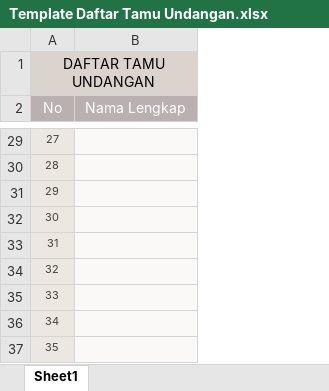
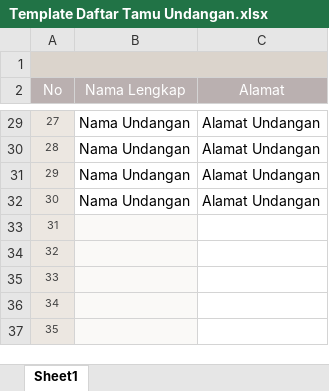
Before and after one commit to fajarmhr/name-label-generator, an Excel workbook: input/Template Daftar Tamu Undangan.xlsx, sheet Sheet1, drawn as a sheet; only a part is shown, gaps mark what is left out; values as stored, in another font and other column widths than the file's, no borders; the diff covers the shown part only; the diff names each change by its address in the sheet, - before the commit and + after, or states it on an @@ line.

```diff
--- a/input/Template Daftar Tamu Undangan.xlsx (sheet Sheet1)
+++ b/input/Template Daftar Tamu Undangan.xlsx (sheet Sheet1)
+column C (Alamat), rows 29-32: all Alamat Undangan
-A1 (No): DAFTAR TAMU UNDANGAN
+A1 (No): (empty)
-B1 fill: none
+B1 fill: #DBD4CC
-B29:B32 fill: #FAF9F7
+B29:B32 fill: none
-B29:B32 (Nama Lengkap): (empty)
+B29:B32 (Nama Lengkap): Nama Undangan
```
Also changed, not shown: 16 edited cells and cell formats elsewhere in this sheet, formulas that keep their value, 3 other files.
